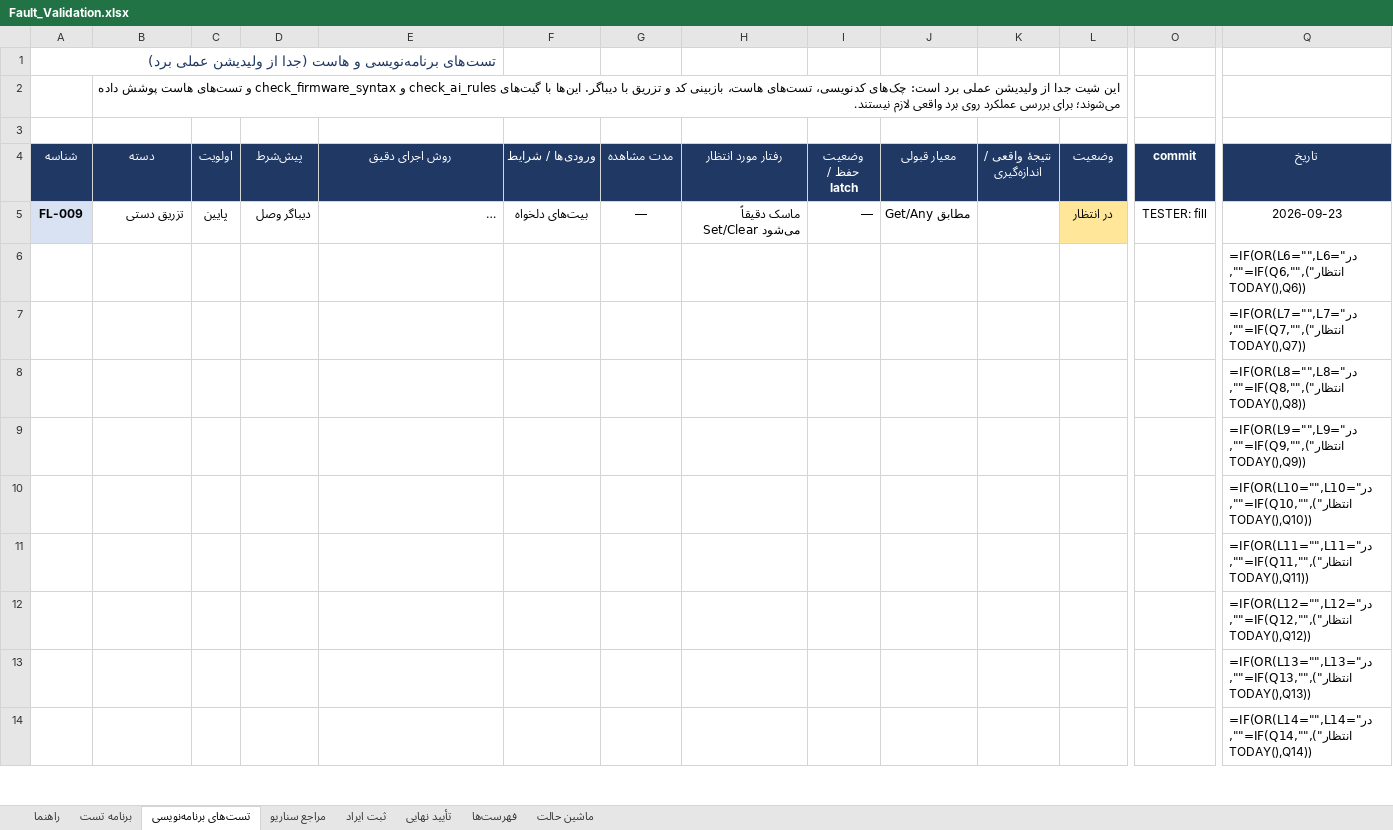
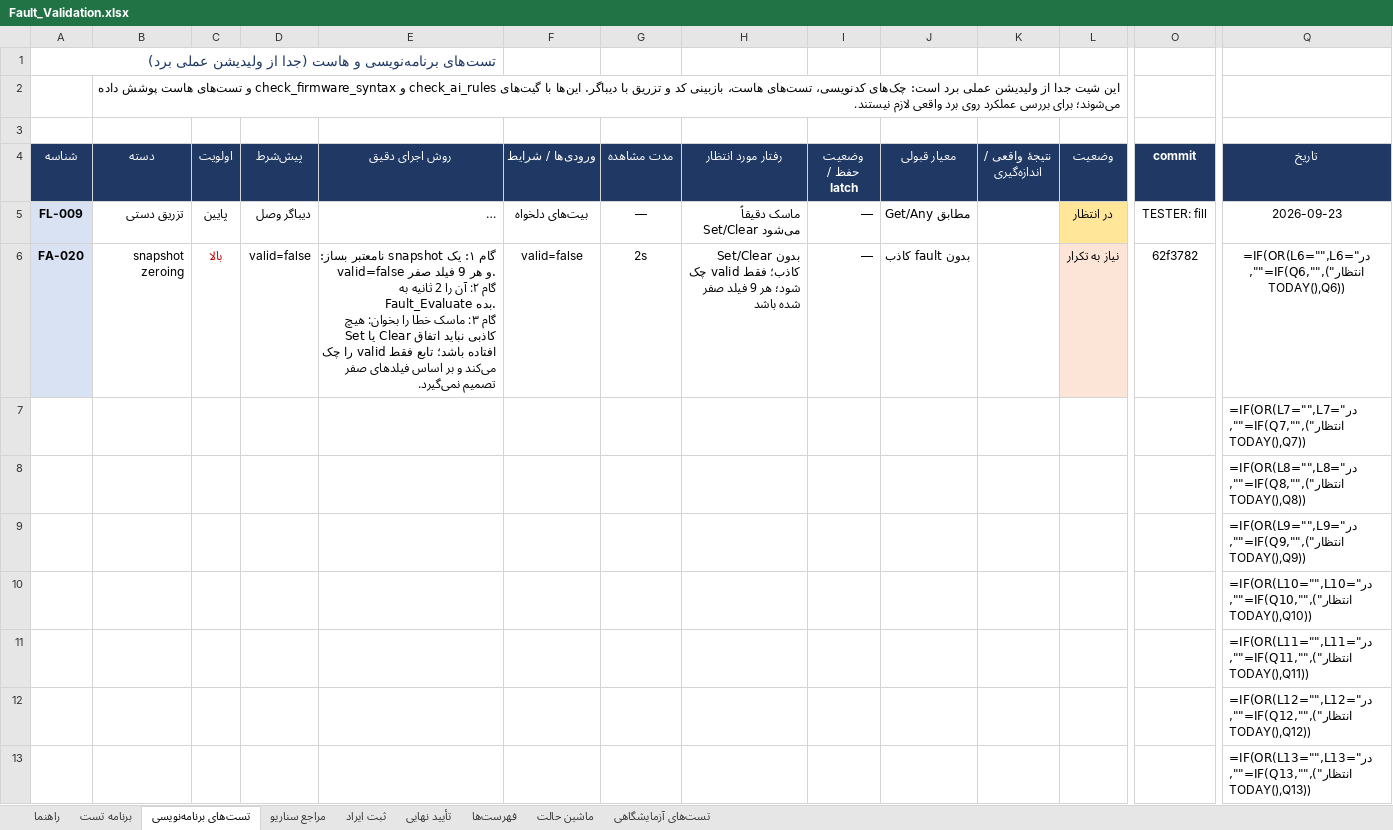
Before and after one commit to sargoliwork101-ui/ChangeOver, an Excel workbook: Firmware/Modules/Fault/Fault_Validation.xlsx, sheet تست‌های برنامه‌نویسی, drawn as a sheet; only a part is shown, gaps mark what is left out; the shorter side is filled out with more unchanged rows; long unchanged cells end in …; values as stored, in another font and other column widths than the file's, no borders; formulas without a stored value are shown as written; removed rows and columns are numbered as before the commit, all else as after; rows hold the shown columns only; ↵ is a line break in a cell; the diff names each change by its address in the sheet, - before the commit and + after, or states it on an @@ line.

```diff
--- a/Firmware/Modules/Fault/Fault_Validation.xlsx (sheet تست‌های برنامه‌نویسی)
+++ b/Firmware/Modules/Fault/Fault_Validation.xlsx (sheet تست‌های برنامه‌نویسی)
+sheet tab: تست‌های آزمایشگاهی
-row 6:  |  |  |  |  |  |  |  |  |  |  |  |  | =IF(OR(L6="",L6="در انتظار"),"",IF(Q6="",TODAY(),Q6))
+row 6: FA-020 | snapshot zeroing | بالا | valid=false | گام ۱: یک snapshot نامعتبر بساز: valid=false و هر 9 فیلد صفر. ↵ گام ۲: آن را 2 ثانیه به Fault_Evaluate بده. ↵ گام ۳: ماسک خطا را بخوان: هیچ Set یا Clear کاذبی نباید اتفاق افتاده باشد؛ تابع فقط valid را چک می‌کند و بر اساس فیلدهای صفر تصمیم نمی‌گیرد. | valid=false | 2s | بدون Set/Clear کاذب؛ فقط valid چک شود؛ هر 9 فیلد صفر شده باشد | — | بدون fault کاذب |  | نیاز به تکرار | 62f3782 | =IF(OR(L6="",L6="در انتظار"),"",IF(Q6="",TODAY(),Q6))
```
Also changed, not shown: sheet برنامه تست, Firmware/Modules/EspLink/EspLink_Validation.xlsx, Firmware/Modules/Imbalance/Imbalance_Validation.xlsx, 12 other files.
